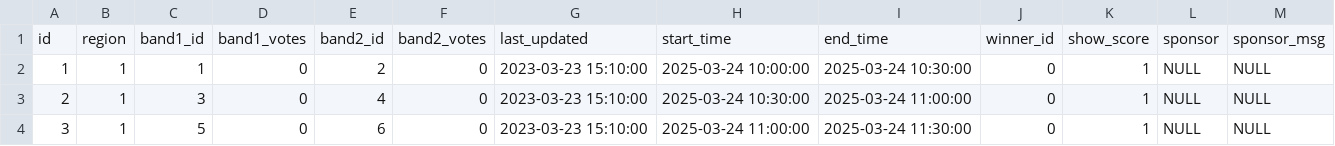
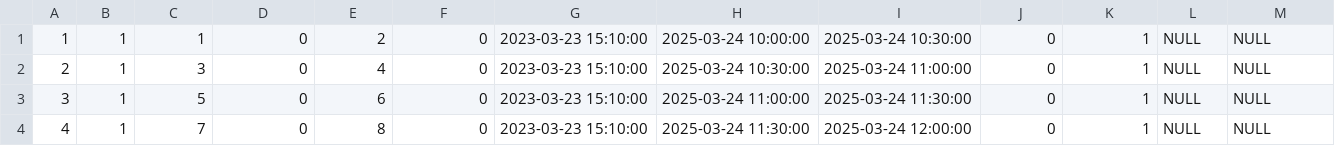
Before and after one commit to ynotradio/site, a CSV file: src/db/migrations/mrm_matches_reset.csv, drawn as a sheet; only a part is shown; the shorter side is filled out with more unchanged rows.

Commit message:
remove header from CSV column

```diff
--- a/src/db/migrations/mrm_matches_reset.csv
+++ b/src/db/migrations/mrm_matches_reset.csv
@@ -1,2 +1 @@
-id,region,band1_id,band1_votes,band2_id,band2_votes,last_updated,start_time,end_time,winner_id,show_score,sponsor,sponsor_msg
 1,1,1,0,2,0,2023-03-23 15:10:00,2025-03-24 10:00:00,2025-03-24 10:30:00,0,1,NULL,NULL
```
